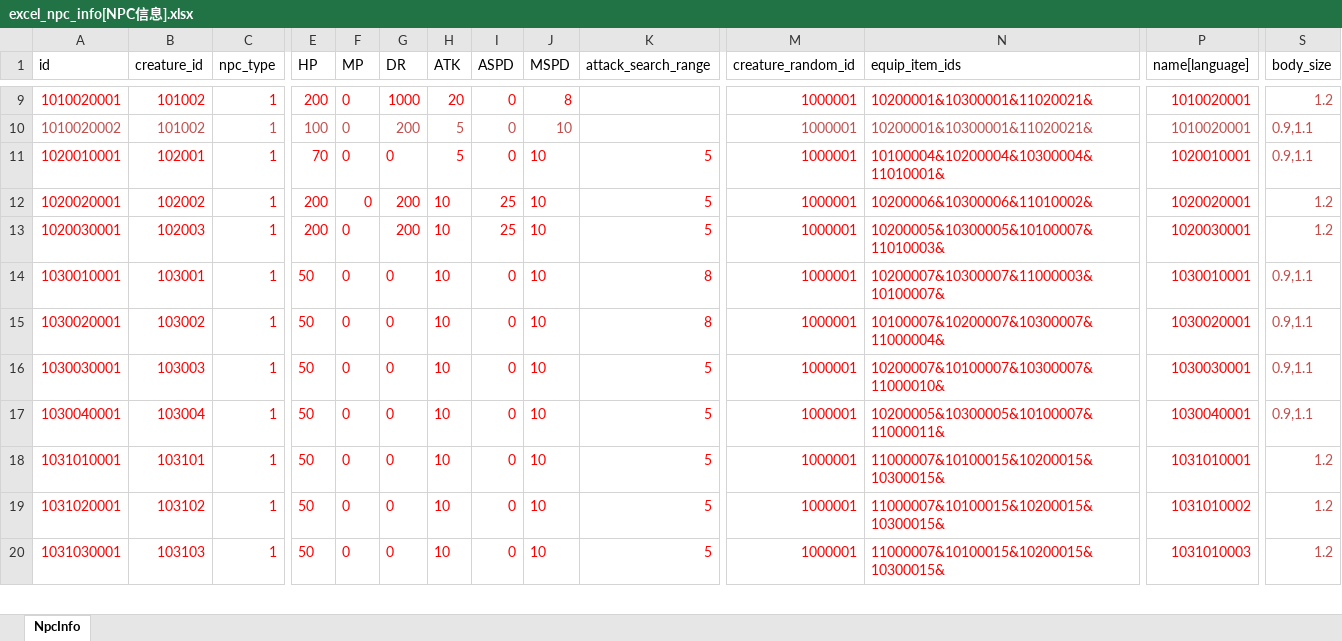
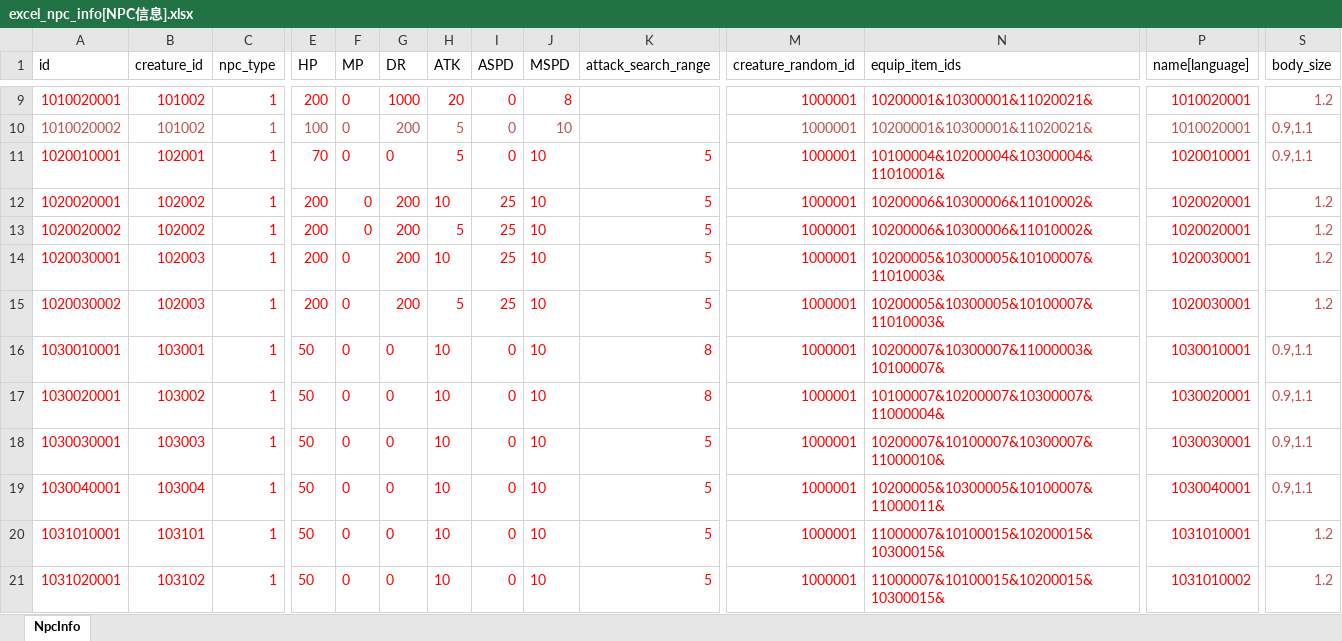
Before and after one commit to wobushiren79/DemonLordRoguelike, an Excel workbook: Demon Lord Roguelike/Assets/Data/Excel/excel_npc_info[NPC信息].xlsx, sheet NpcInfo, drawn as a sheet; only a part is shown, gaps mark what is left out; the shorter side is filled out with more unchanged rows; values as stored, in another font and other column widths than the file's, no borders; rows hold the shown columns only; the diff names each change by its address in the sheet, - before the commit and + after, or states it on an @@ line.

```diff
--- a/Demon Lord Roguelike/Assets/Data/Excel/excel_npc_info[NPC信息].xlsx (sheet NpcInfo)
+++ b/Demon Lord Roguelike/Assets/Data/Excel/excel_npc_info[NPC信息].xlsx (sheet NpcInfo)
+row 13: 1020020002 | 102002 | 1 | 200 | 0 | 200 | 5 | 25 | 10 | 5 | 1000001 | 10200006&10300006&11010002& | 1020020001 | 1.2
+row 15: 1020030002 | 102003 | 1 | 200 | 0 | 200 | 5 | 25 | 10 | 5 | 1000001 | 10200005&10300005&10100007&11010003& | 1020030001 | 1.2
```
Also changed, not shown: Demon Lord Roguelike/Assets/Data/Excel/excel_attackmode_ext_info[攻击模块扩展信息].xlsx, Demon Lord Roguelike/Assets/Data/Excel/excel_attackmode_info[攻击方式].xlsx, 14 other files.
